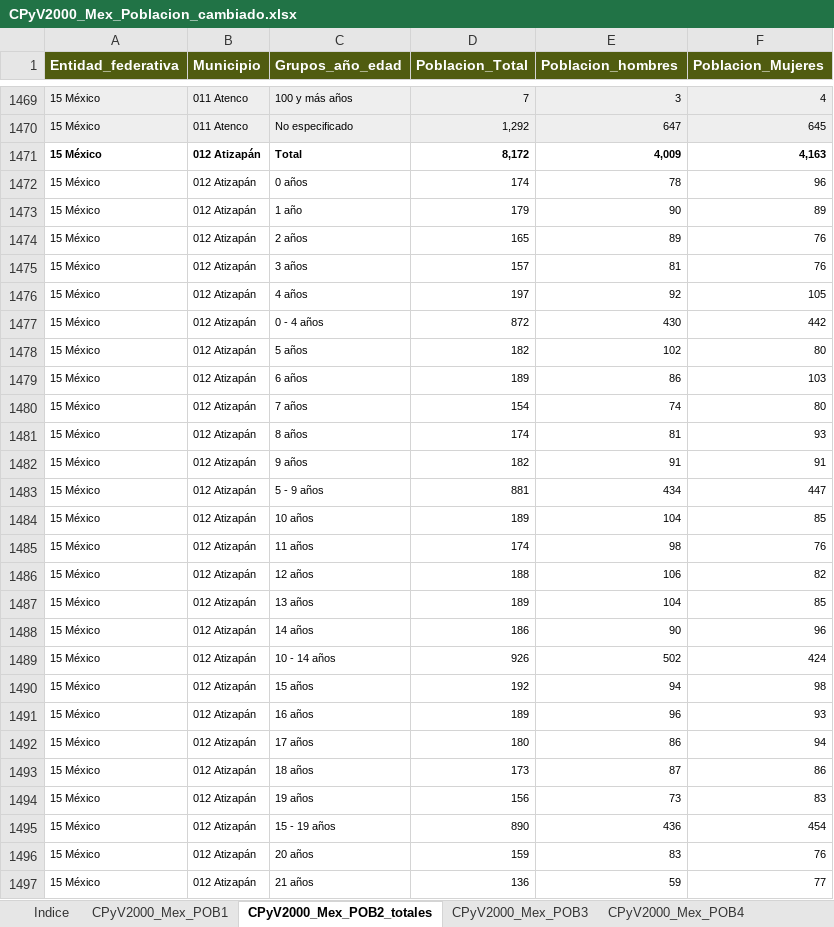
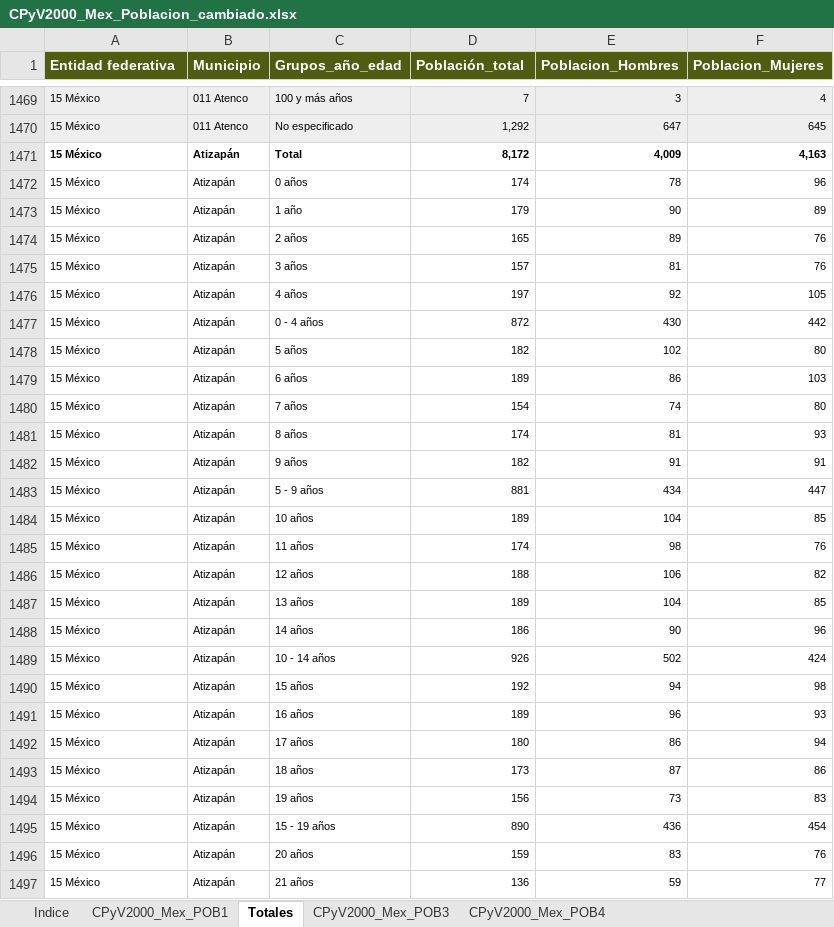
Before and after one commit to galigaribaldi/EconomiaMaestria, an Excel workbook: Data_Economia_urbana/POBLACION/CPyV2000_Mex_Poblacion_cambiado.xlsx, sheet Totales, drawn as a sheet; only a part is shown, gaps mark what is left out; values as stored, in another font and other column widths than the file's, no borders; the diff covers the shown part only; the diff names each change by its address in the sheet, - before the commit and + after, or states it on an @@ line.

```diff
--- a/Data_Economia_urbana/POBLACION/CPyV2000_Mex_Poblacion_cambiado.xlsx (sheet Totales)
+++ b/Data_Economia_urbana/POBLACION/CPyV2000_Mex_Poblacion_cambiado.xlsx (sheet Totales)
-sheet tab: CPyV2000_Mex_POB2_totales
+sheet tab: Totales
-A1: Entidad_federativa
+A1: Entidad federativa
-D1: Poblacion_Total
+D1: Población_total
-E1: Poblacion_hombres
+E1: Poblacion_Hombres
-B1471:B1497 (Municipio): 012 Atizapán
+B1471:B1497 (Municipio): Atizapán
```
Also changed, not shown: 462 edited cells elsewhere in this sheet, Data_Economia_urbana/POBLACION/CGP60_mex_Poblacion_cambiado.xlsx, Data_Economia_urbana/POBLACION/CPyV90_Mex_Poblacion_cambiado.xlsx, 10 other files.
